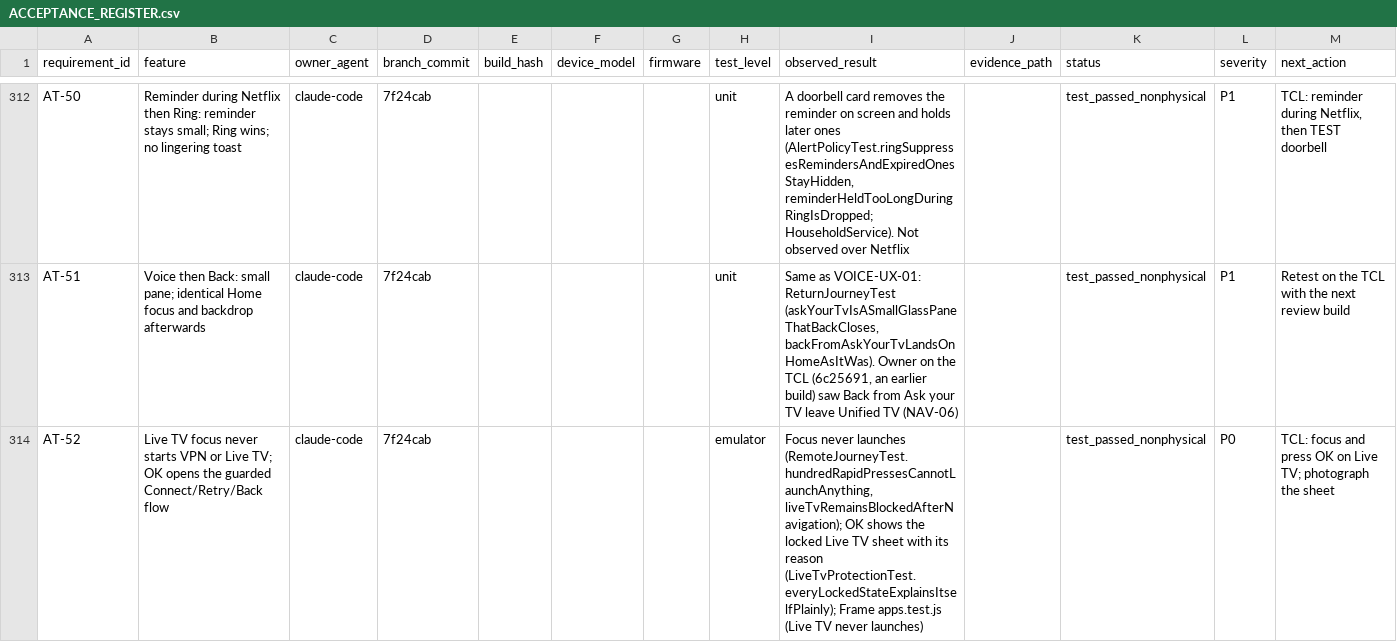
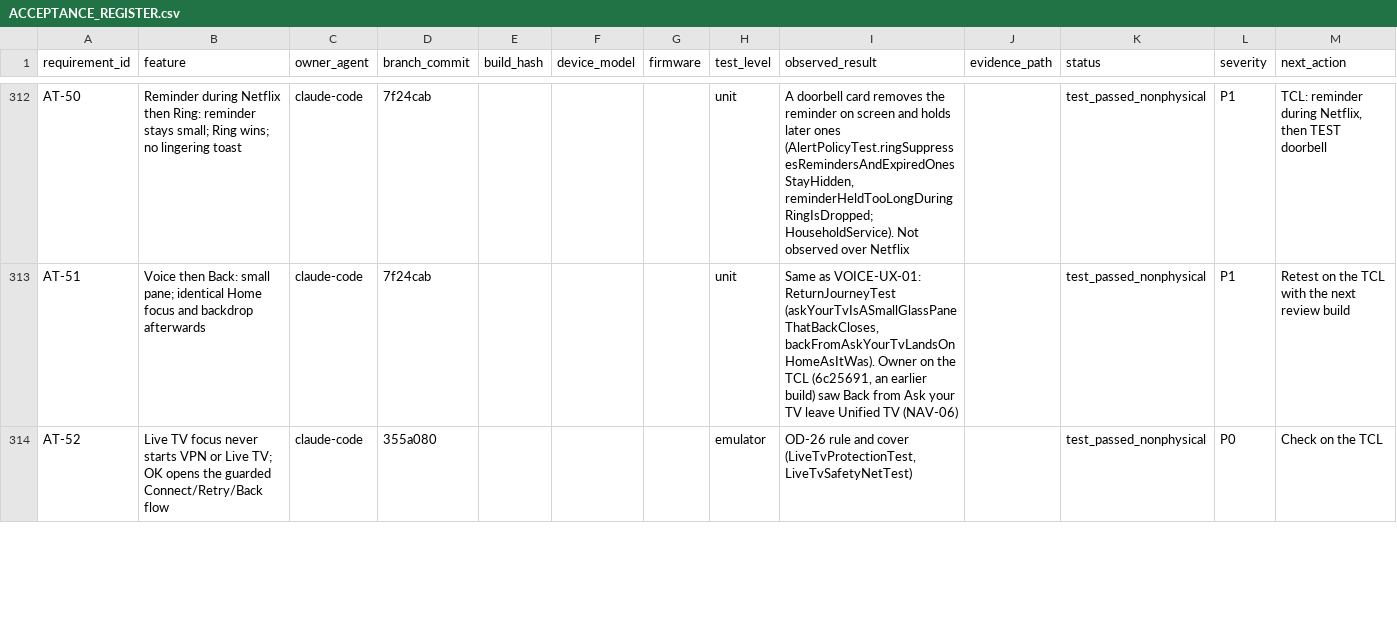
Before and after one commit to tcrosswell-99/Unified-TV, a CSV file: docs/ACCEPTANCE_REGISTER.csv, drawn as a sheet; only a part is shown, gaps mark what is left out; the diff covers the shown part only.

```diff
--- a/docs/ACCEPTANCE_REGISTER.csv
+++ b/docs/ACCEPTANCE_REGISTER.csv
@@ -313,2 +313,2 @@ AT-50,Reminder during Netflix then Ring: reminder stays small; Ring wins; no lin
 AT-51,Voice then Back: small pane; identical Home focus and backdrop afterwards,claude-code,7f24cab,,,,unit,"Same as VOICE-UX-01: ReturnJourneyTest (askYourTvIsASmallGlassPaneThatBackCloses, backFromAskYourTvLandsOnHomeAsItWas). Owner on the TCL (6c25691, an earlier build) saw Back from Ask your TV leave Unified TV (NAV-06)",,test_passed_nonphysical,P1,Retest on the TCL with the next review build
-AT-52,Live TV focus never starts VPN or Live TV; OK opens the guarded Connect/Retry/Back flow,claude-code,7f24cab,,,,emulator,"Focus never launches (RemoteJourneyTest.hundredRapidPressesCannotLaunchAnything, liveTvRemainsBlockedAfterNavigation); OK shows the locked Live TV sheet with its reason (LiveTvProtectionTest.everyLockedStateExplainsItselfPlainly); Frame apps.test.js (Live TV never launches)",,test_passed_nonphysical,P0,TCL: focus and press OK on Live TV; photograph the sheet
+AT-52,Live TV focus never starts VPN or Live TV; OK opens the guarded Connect/Retry/Back flow,claude-code,355a080,,,,emulator,"OD-26 rule and cover (LiveTvProtectionTest, LiveTvSafetyNetTest)",,test_passed_nonphysical,P0,Check on the TCL
```
Also changed, not shown: 1 added row and 77 edited cells elsewhere in this file.
